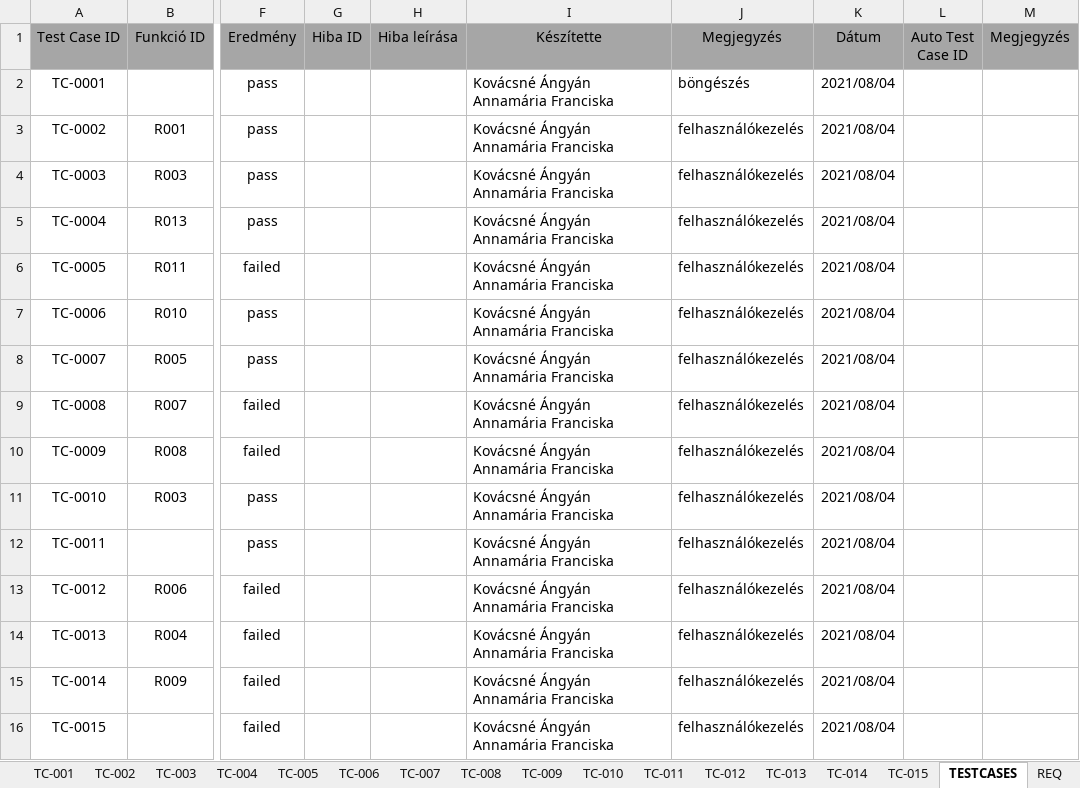
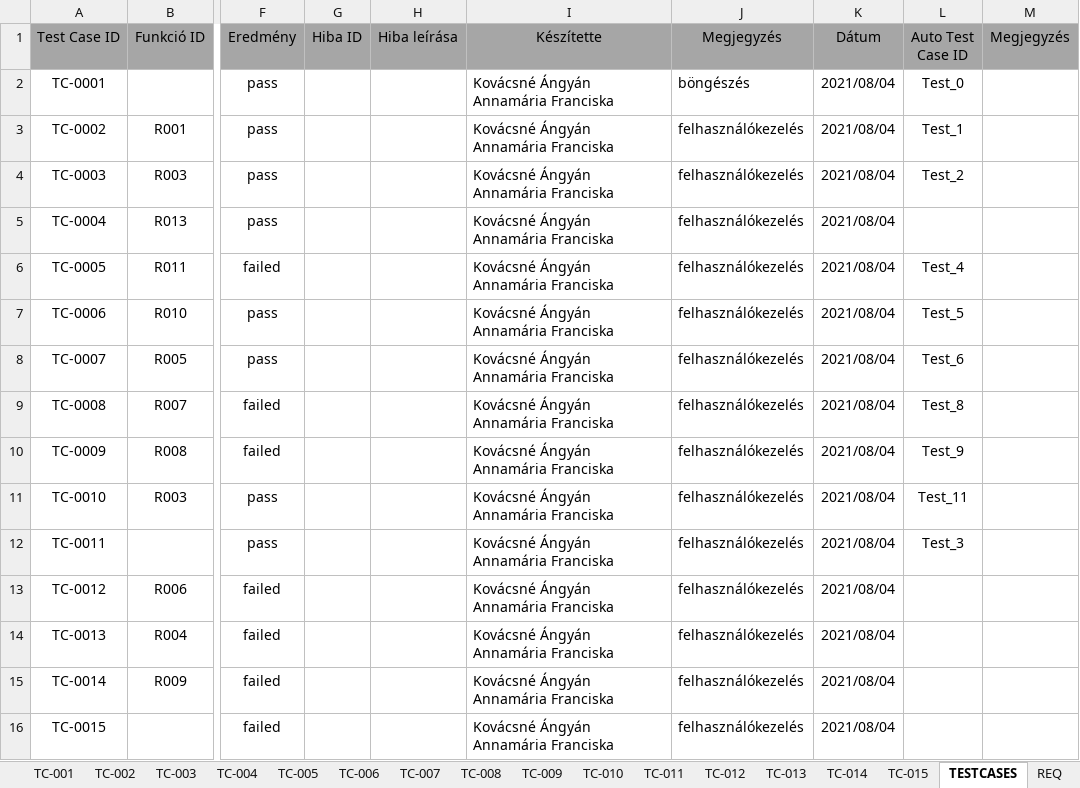
Before and after one commit to panniangyan/conduit, an Excel workbook: docs/testcases/conduit_TC_panniangyan_manual_xls.xlsx, sheet TESTCASES, drawn as a sheet; only a part is shown, gaps mark what is left out; values as stored, in another font and other column widths than the file's, no borders; conditional formats not drawn; the diff names each change by its address in the sheet, - before the commit and + after, or states it on an @@ line.

Commit message:
upload manualTC xls

```diff
--- a/docs/testcases/conduit_TC_panniangyan_manual_xls.xlsx (sheet TESTCASES)
+++ b/docs/testcases/conduit_TC_panniangyan_manual_xls.xlsx (sheet TESTCASES)
-L2 (Auto Test Case ID): (empty)
+L2 (Auto Test Case ID): Test_0
-L3 (Auto Test Case ID): (empty)
+L3 (Auto Test Case ID): Test_1
-L4 (Auto Test Case ID): (empty)
+L4 (Auto Test Case ID): Test_2
-L6 (Auto Test Case ID): (empty)
+L6 (Auto Test Case ID): Test_4
-L7 (Auto Test Case ID): (empty)
+L7 (Auto Test Case ID): Test_5
-L8 (Auto Test Case ID): (empty)
+L8 (Auto Test Case ID): Test_6
-L9 (Auto Test Case ID): (empty)
+L9 (Auto Test Case ID): Test_8
-L10 (Auto Test Case ID): (empty)
+L10 (Auto Test Case ID): Test_9
-L11 (Auto Test Case ID): (empty)
+L11 (Auto Test Case ID): Test_11
-L12 (Auto Test Case ID): (empty)
+L12 (Auto Test Case ID): Test_3
```
